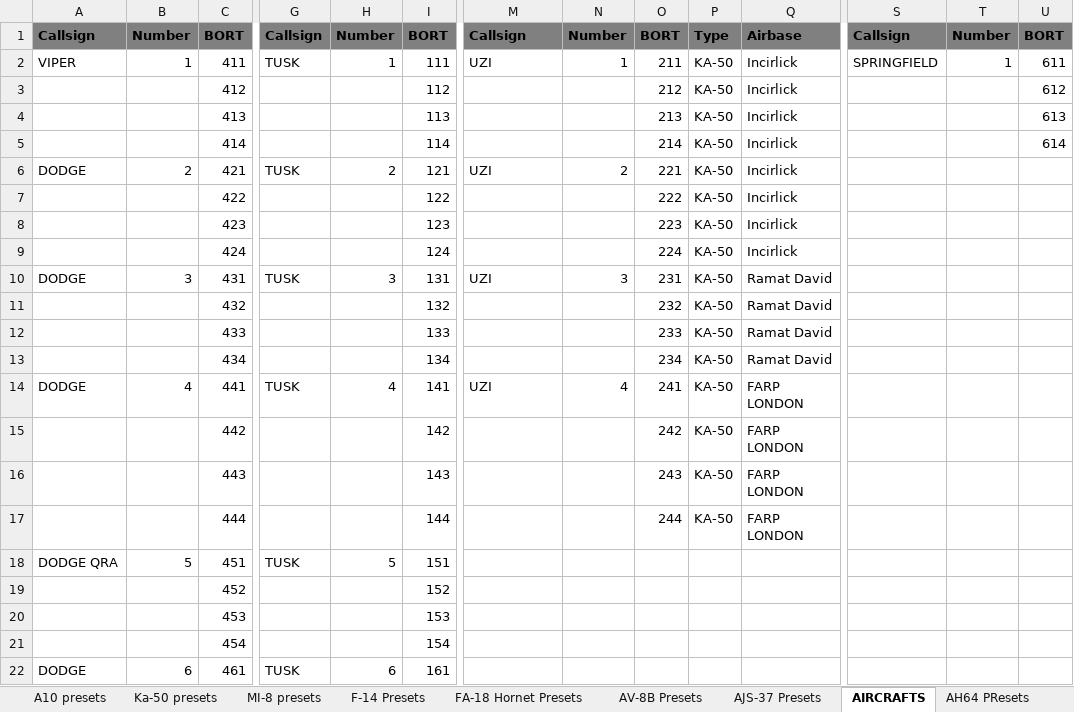
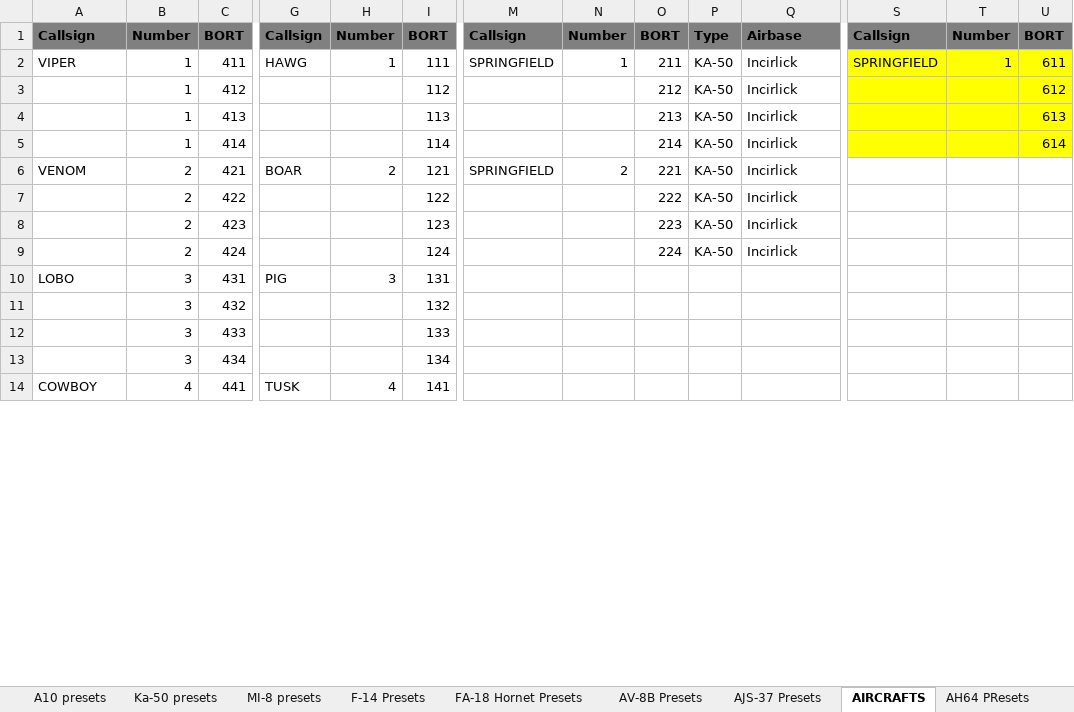
Before and after one commit to 132nd-vWing/OPAR-Brief, an Excel workbook: COMMUNICATIONS/OPAR Frequency and Callsign master list.xlsx, sheet AIRCRAFTS, drawn as a sheet; only a part is shown, gaps mark what is left out; values as stored, in another font and other column widths than the file's, no borders; removed rows and columns are numbered as before the commit, all else as after; rows hold the shown columns only; the diff covers the shown part only; the diff names each change by its address in the sheet, - before the commit and + after, or states it on an @@ line.

Commit message:
chg: Changes to callsign list

```diff
--- a/COMMUNICATIONS/OPAR Frequency and Callsign master list.xlsx (sheet AIRCRAFTS)
+++ b/COMMUNICATIONS/OPAR Frequency and Callsign master list.xlsx (sheet AIRCRAFTS)
-G2: TUSK
+G2: HAWG
-M2: UZI
+M2: SPRINGFIELD
-S2:U5 fill: none
+S2:U5 fill: #FFFF00
-B3:B5: (empty)
+B3:B5: 1
-A6: DODGE
+A6: VENOM
-G6: TUSK
+G6: BOAR
-M6: UZI
+M6: SPRINGFIELD
-B7:B9: (empty)
+B7:B9: 2
-A10: DODGE
+A10: LOBO
-G10: TUSK
+G10: PIG
-M10: UZI
+M10: (empty)
-N10: 3
+N10: (empty)
-O10: 231
+O10: (empty)
-P10:P13: KA-50
+P10:P13: (empty)
-Q10:Q13: Ramat David
+Q10:Q13: (empty)
-B11:B13: (empty)
+B11:B13: 3
-O11: 232
+O11: (empty)
-O12: 233
+O12: (empty)
-O13: 234
+O13: (empty)
-row 14: DODGE | 4 | 441 | TUSK | 4 | 141 | UZI | 4 | 241 | KA-50 | FARP LONDON
-row 15:  |  | 442 |  |  | 142 |  |  | 242 | KA-50 | FARP LONDON
-row 16:  |  | 443 |  |  | 143 |  |  | 243 | KA-50 | FARP LONDON
-row 17:  |  | 444 |  |  | 144 |  |  | 244 | KA-50 | FARP LONDON
-row 18: DODGE QRA | 5 | 451 | TUSK | 5 | 151
-row 19:  |  | 452 |  |  | 152
-row 20:  |  | 453 |  |  | 153
-row 21:  |  | 454 |  |  | 154
-A14: DODGE
+A14: COWBOY
-B14: 6
+B14: 4
-C14: 461
+C14: 441
-H14: 6
+H14: 4
-I14: 161
+I14: 141
```
Also changed, not shown: 8 added rows, 11 removed rows, 70 edited cells and cell formats elsewhere in this sheet, charts or pictures.
